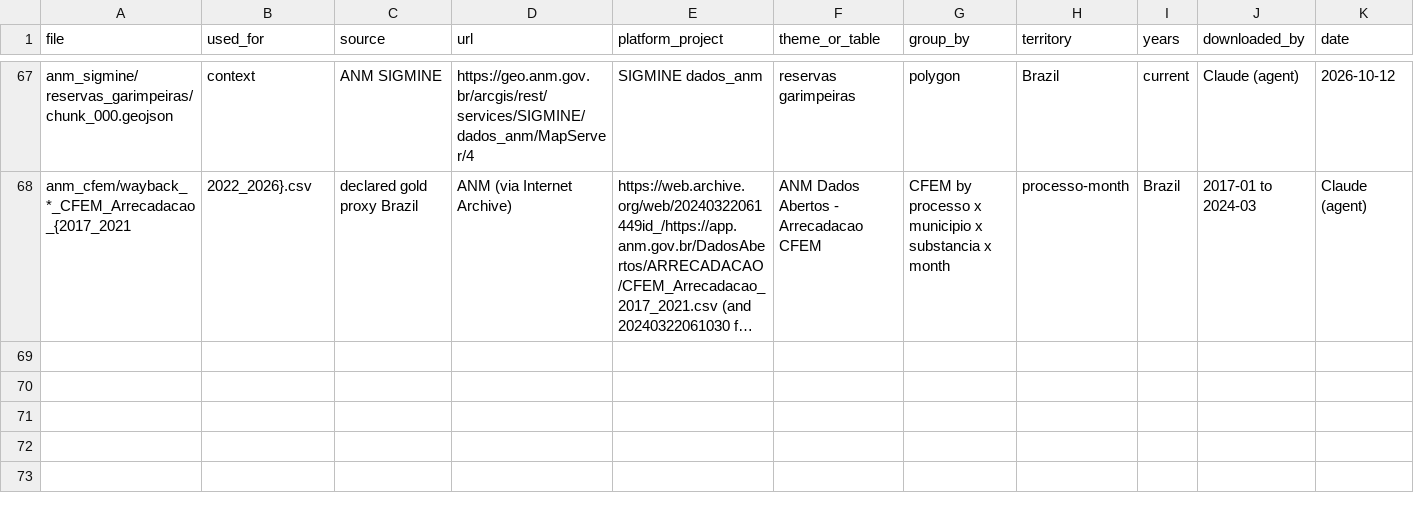
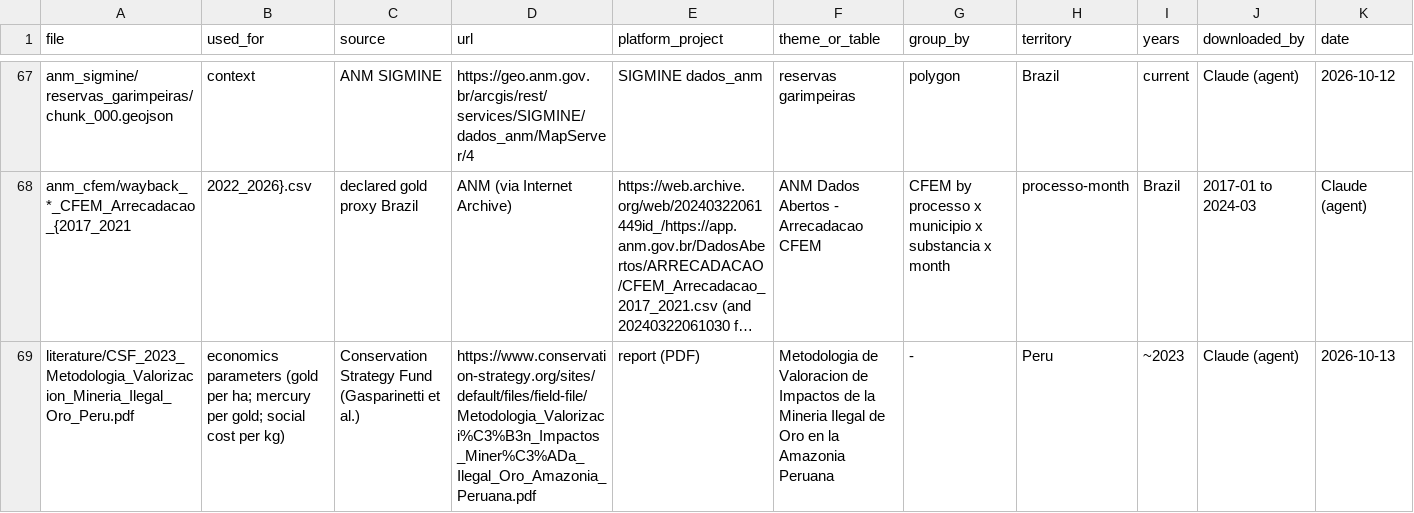
Before and after one commit to RubyAnn777/GroupAnteaterDataForGood, a CSV file: DOWNLOAD_LOG.csv, drawn as a sheet; only a part is shown, gaps mark what is left out; long unchanged cells end in …; rows hold the shown columns only; the diff names each change by its address in the sheet, - before the commit and + after, or states it on an @@ line.

```diff
--- a/DOWNLOAD_LOG.csv
+++ b/DOWNLOAD_LOG.csv
+row 69: literature/CSF_2023_Metodologia_Valorizacion_Mineria_Ilegal_Oro_Peru.pdf | economics parameters (gold per ha; mercury per gold; social cost per kg) | Conservation Strategy Fund (Gasparinetti et al.) | https://www.conservation-strategy.org/sites/default/files/field-file/Metodologia_Valorizaci%C3%B3n_Impactos_Miner%C3%ADa_Ilegal_Oro_Amazonia_Peruana.pdf | report (PDF) | Metodologia de Valoracion de Impactos de la Mineria Ilegal de Oro en la Amazonia Peruana | - | Peru | ~2023 | Claude (agent) | 2026-10-13
```
Also changed, not shown: 35 other files.
